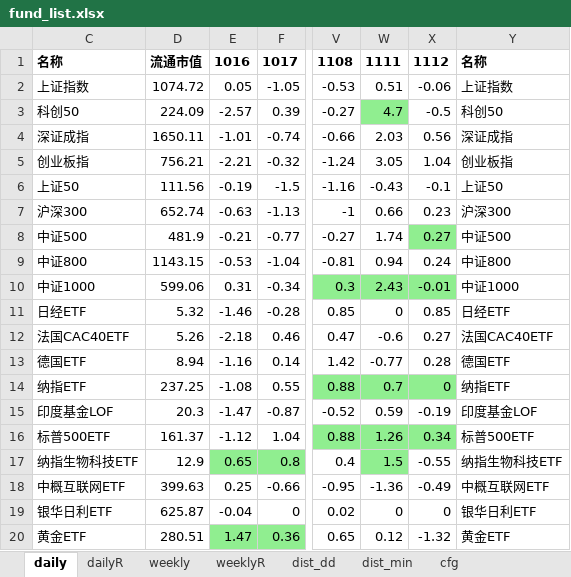
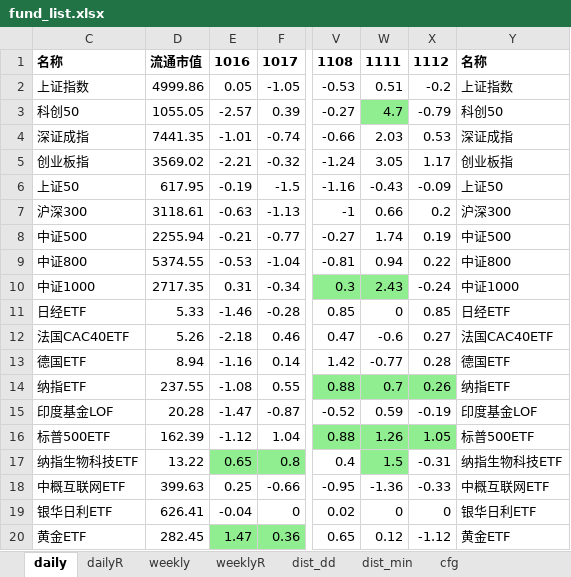
Before and after one commit to aixingkong/view, an Excel workbook: fund_list.xlsx, sheet daily, drawn as a sheet; only a part is shown, gaps mark what is left out; values as stored, in another font and other column widths than the file's, no borders; the diff covers the shown part only; the diff names each change by its address in the sheet, - before the commit and + after, or states it on an @@ line.

```diff
--- a/fund_list.xlsx (sheet daily)
+++ b/fund_list.xlsx (sheet daily)
-D2: 1074.72
+D2: 4999.86
-X2: -0.06
+X2: -0.2
-D3: 224.09
+D3: 1055.05
-X3: -0.5
+X3: -0.79
-D4: 1650.11
+D4: 7441.35
-X4: 0.56
+X4: 0.53
-D5: 756.21
+D5: 3569.02
-X5: 1.04
+X5: 1.17
-D6: 111.56
+D6: 617.95
-X6: -0.1
+X6: -0.09
-D7: 652.74
+D7: 3118.61
-X7: 0.23
+X7: 0.2
-D8: 481.9
+D8: 2255.94
-X8: 0.27
+X8: 0.19
-X8 fill: #90EE90
+X8 fill: none
-D9: 1143.15
+D9: 5374.55
-X9: 0.24
+X9: 0.22
-D10: 599.06
+D10: 2717.35
-X10: -0.01
+X10: -0.24
-X10 fill: #90EE90
+X10 fill: none
-D11: 5.32
+D11: 5.33
-D14: 237.25
+D14: 237.55
-X14: 0
+X14: 0.26
-D15: 20.3
+D15: 20.28
-D16: 161.37
+D16: 162.39
-X16: 0.34
+X16: 1.05
-D17: 12.9
+D17: 13.22
-X17: -0.55
+X17: -0.31
-X18: -0.49
+X18: -0.33
-D19: 625.87
+D19: 626.41
-D20: 280.51
+D20: 282.45
-X20: -1.32
+X20: -1.12
```
Also changed, not shown: 131 edited cells and cell formats elsewhere in this sheet, sheet dailyR, 2 other files.
